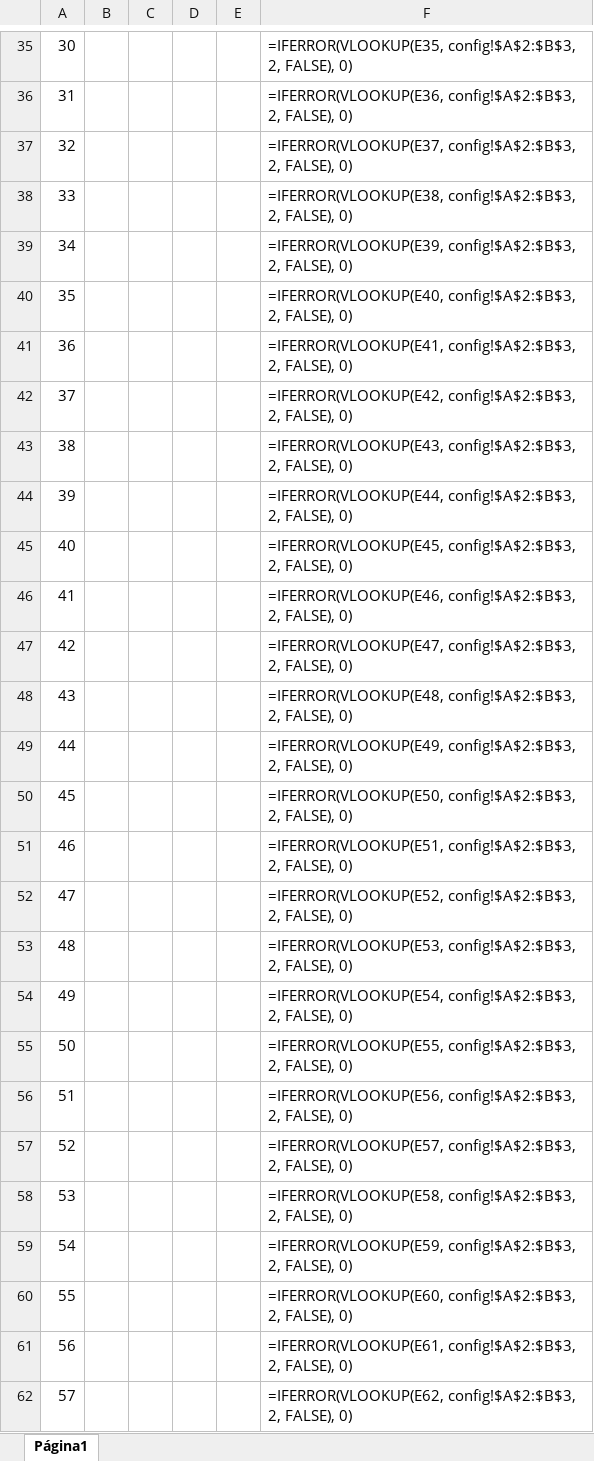
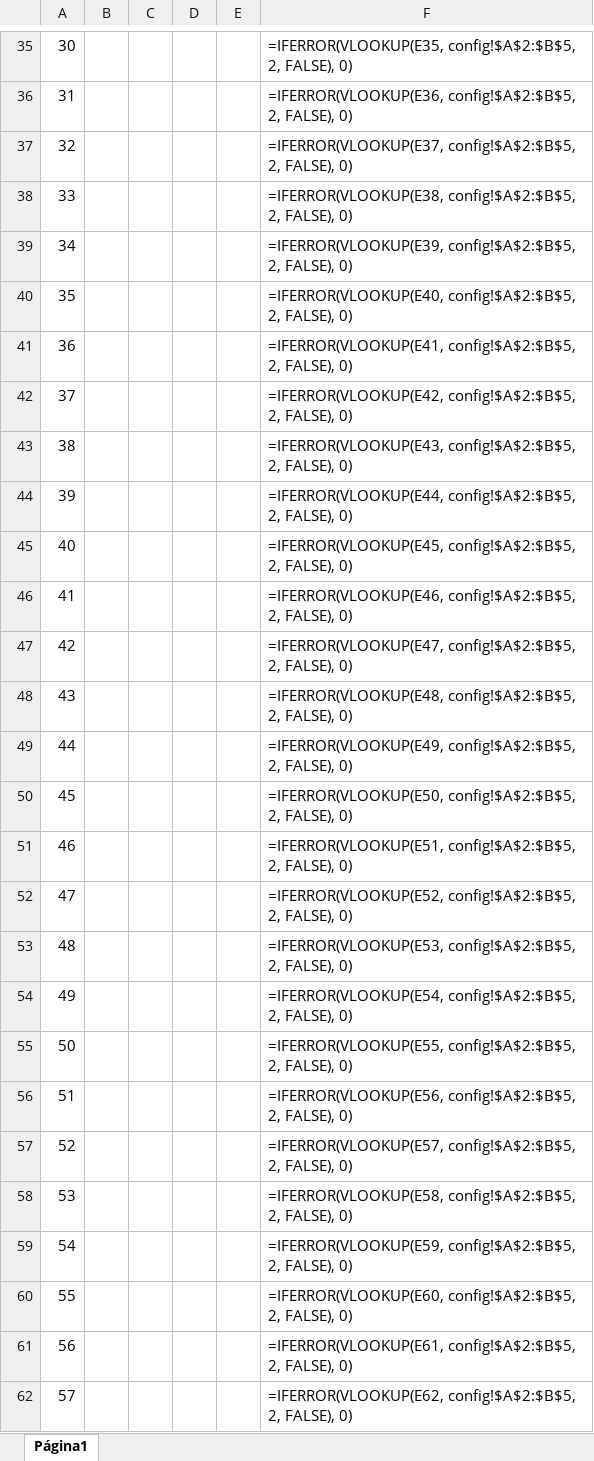
Before and after one commit to Matheus2ouza/Projeto-Inscricao-Frontend, an Excel workbook: public/xlsx/736067c4-bd56-4c2e-8e0e-6bd9cfa9f39c.xlsx, sheet Página1, drawn as a sheet; only a part is shown, gaps mark what is left out; values as stored, in another font and other column widths than the file's, no borders; formulas are shown in place of their values; charts and pictures and conditional formats not drawn; the diff covers the shown part only; the diff names each change by its address in the sheet, - before the commit and + after, or states it on an @@ line.

```diff
--- a/public/xlsx/736067c4-bd56-4c2e-8e0e-6bd9cfa9f39c.xlsx (sheet Página1)
+++ b/public/xlsx/736067c4-bd56-4c2e-8e0e-6bd9cfa9f39c.xlsx (sheet Página1)
-F35: =IFERROR(VLOOKUP(E35, config!$A$2:$B$3, 2, FALSE),…
+F35: =IFERROR(VLOOKUP(E35, config!$A$2:$B$5, 2, FALSE),…
-F36: =IFERROR(VLOOKUP(E36, config!$A$2:$B$3, 2, FALSE),…
+F36: =IFERROR(VLOOKUP(E36, config!$A$2:$B$5, 2, FALSE),…
-F37: =IFERROR(VLOOKUP(E37, config!$A$2:$B$3, 2, FALSE),…
+F37: =IFERROR(VLOOKUP(E37, config!$A$2:$B$5, 2, FALSE),…
-F38: =IFERROR(VLOOKUP(E38, config!$A$2:$B$3, 2, FALSE),…
+F38: =IFERROR(VLOOKUP(E38, config!$A$2:$B$5, 2, FALSE),…
-F39: =IFERROR(VLOOKUP(E39, config!$A$2:$B$3, 2, FALSE),…
+F39: =IFERROR(VLOOKUP(E39, config!$A$2:$B$5, 2, FALSE),…
-F40: =IFERROR(VLOOKUP(E40, config!$A$2:$B$3, 2, FALSE),…
+F40: =IFERROR(VLOOKUP(E40, config!$A$2:$B$5, 2, FALSE),…
-F41: =IFERROR(VLOOKUP(E41, config!$A$2:$B$3, 2, FALSE),…
+F41: =IFERROR(VLOOKUP(E41, config!$A$2:$B$5, 2, FALSE),…
-F42: =IFERROR(VLOOKUP(E42, config!$A$2:$B$3, 2, FALSE),…
+F42: =IFERROR(VLOOKUP(E42, config!$A$2:$B$5, 2, FALSE),…
-F43: =IFERROR(VLOOKUP(E43, config!$A$2:$B$3, 2, FALSE),…
+F43: =IFERROR(VLOOKUP(E43, config!$A$2:$B$5, 2, FALSE),…
-F44: =IFERROR(VLOOKUP(E44, config!$A$2:$B$3, 2, FALSE),…
+F44: =IFERROR(VLOOKUP(E44, config!$A$2:$B$5, 2, FALSE),…
-F45: =IFERROR(VLOOKUP(E45, config!$A$2:$B$3, 2, FALSE),…
+F45: =IFERROR(VLOOKUP(E45, config!$A$2:$B$5, 2, FALSE),…
-F46: =IFERROR(VLOOKUP(E46, config!$A$2:$B$3, 2, FALSE),…
+F46: =IFERROR(VLOOKUP(E46, config!$A$2:$B$5, 2, FALSE),…
-F47: =IFERROR(VLOOKUP(E47, config!$A$2:$B$3, 2, FALSE),…
+F47: =IFERROR(VLOOKUP(E47, config!$A$2:$B$5, 2, FALSE),…
-F48: =IFERROR(VLOOKUP(E48, config!$A$2:$B$3, 2, FALSE),…
+F48: =IFERROR(VLOOKUP(E48, config!$A$2:$B$5, 2, FALSE),…
-F49: =IFERROR(VLOOKUP(E49, config!$A$2:$B$3, 2, FALSE),…
+F49: =IFERROR(VLOOKUP(E49, config!$A$2:$B$5, 2, FALSE),…
-F50: =IFERROR(VLOOKUP(E50, config!$A$2:$B$3, 2, FALSE),…
+F50: =IFERROR(VLOOKUP(E50, config!$A$2:$B$5, 2, FALSE),…
-F51: =IFERROR(VLOOKUP(E51, config!$A$2:$B$3, 2, FALSE),…
+F51: =IFERROR(VLOOKUP(E51, config!$A$2:$B$5, 2, FALSE),…
-F52: =IFERROR(VLOOKUP(E52, config!$A$2:$B$3, 2, FALSE),…
+F52: =IFERROR(VLOOKUP(E52, config!$A$2:$B$5, 2, FALSE),…
-F53: =IFERROR(VLOOKUP(E53, config!$A$2:$B$3, 2, FALSE),…
+F53: =IFERROR(VLOOKUP(E53, config!$A$2:$B$5, 2, FALSE),…
-F54: =IFERROR(VLOOKUP(E54, config!$A$2:$B$3, 2, FALSE),…
+F54: =IFERROR(VLOOKUP(E54, config!$A$2:$B$5, 2, FALSE),…
-F55: =IFERROR(VLOOKUP(E55, config!$A$2:$B$3, 2, FALSE),…
+F55: =IFERROR(VLOOKUP(E55, config!$A$2:$B$5, 2, FALSE),…
-F56: =IFERROR(VLOOKUP(E56, config!$A$2:$B$3, 2, FALSE),…
+F56: =IFERROR(VLOOKUP(E56, config!$A$2:$B$5, 2, FALSE),…
-F57: =IFERROR(VLOOKUP(E57, config!$A$2:$B$3, 2, FALSE),…
+F57: =IFERROR(VLOOKUP(E57, config!$A$2:$B$5, 2, FALSE),…
-F58: =IFERROR(VLOOKUP(E58, config!$A$2:$B$3, 2, FALSE),…
+F58: =IFERROR(VLOOKUP(E58, config!$A$2:$B$5, 2, FALSE),…
-F59: =IFERROR(VLOOKUP(E59, config!$A$2:$B$3, 2, FALSE),…
+F59: =IFERROR(VLOOKUP(E59, config!$A$2:$B$5, 2, FALSE),…
-F60: =IFERROR(VLOOKUP(E60, config!$A$2:$B$3, 2, FALSE),…
+F60: =IFERROR(VLOOKUP(E60, config!$A$2:$B$5, 2, FALSE),…
-F61: =IFERROR(VLOOKUP(E61, config!$A$2:$B$3, 2, FALSE),…
+F61: =IFERROR(VLOOKUP(E61, config!$A$2:$B$5, 2, FALSE),…
-F62: =IFERROR(VLOOKUP(E62, config!$A$2:$B$3, 2, FALSE),…
+F62: =IFERROR(VLOOKUP(E62, config!$A$2:$B$5, 2, FALSE),…
```
Also changed, not shown: 70 edited cells elsewhere in this sheet.
